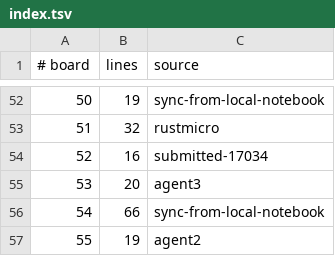
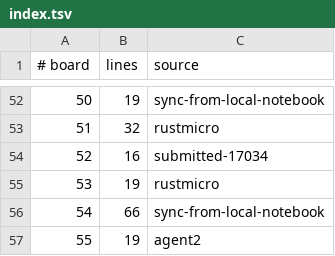
Before and after one commit to WarriorsSami/ccc-2026-nanofabricator, a TSV file: notebook/boards/3-large/index.tsv, drawn as a sheet; only a part is shown, gaps mark what is left out.

```diff
--- a/notebook/boards/3-large/index.tsv
+++ b/notebook/boards/3-large/index.tsv
@@ -54,3 +54,3 @@
 52	16	submitted-17034
-53	20	agent3
+53	19	rustmicro
 54	66	sync-from-local-notebook
```
Also changed, not shown: 1 other file.
